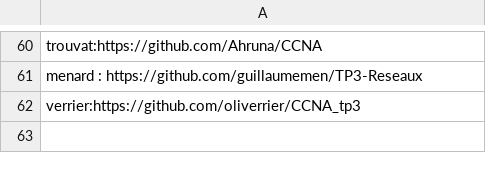
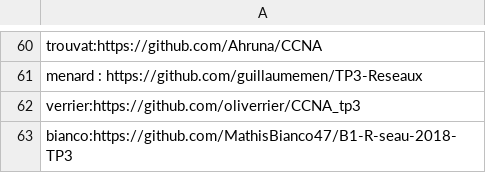
Before and after one commit to vivimouret29/B1-Reseau-2018, a CSV file: tp/3/repo_links.csv, drawn as a sheet; only a part is shown, gaps mark what is left out.

Commit message:
add bianco

```diff
--- a/tp/3/repo_links.csv
+++ b/tp/3/repo_links.csv
@@ -62 +62,2 @@ menard : https://github.com/guillaumemen/TP3-Reseaux
 verrier:https://github.com/oliverrier/CCNA_tp3
+bianco:https://github.com/MathisBianco47/B1-R-seau-2018-TP3
```
